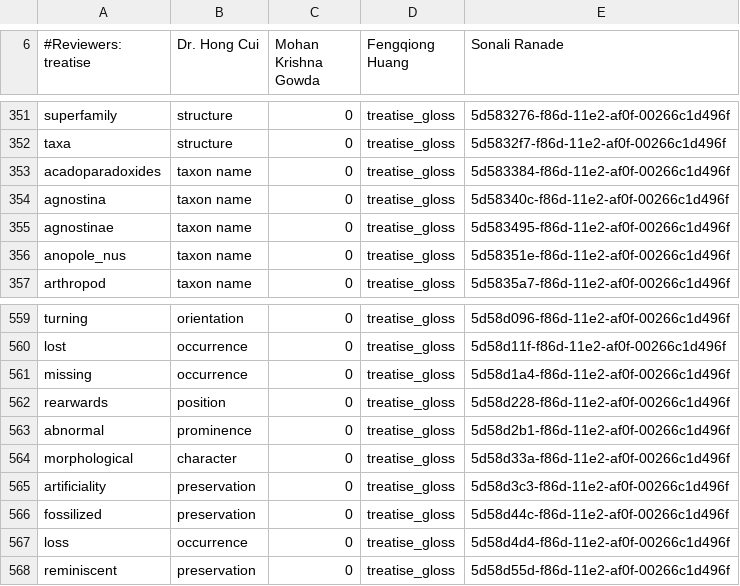
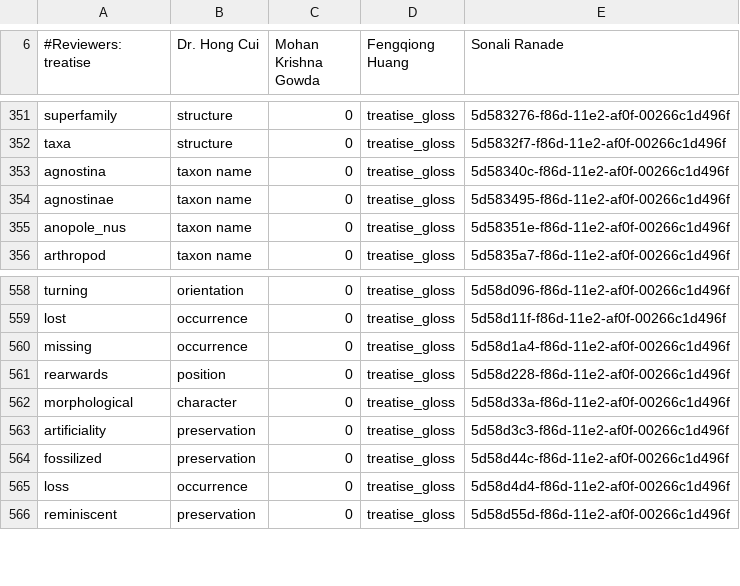
Before and after one commit to diatomsRcool/glossaries, a CSV file: Fossil_glossary_term_category.csv, drawn as a sheet; only a part is shown, gaps mark what is left out.

Commit message:
Regular finalize commit from OTO

```diff
--- a/Fossil_glossary_term_category.csv
+++ b/Fossil_glossary_term_category.csv
@@ -352,3 +352,2 @@
 "taxa","structure","0","treatise_gloss","5d5832f7-f86d-11e2-af0f-00266c1d496f"
-"acadoparadoxides","taxon name","0","treatise_gloss","5d583384-f86d-11e2-af0f-00266c1d496f"
 "agnostina","taxon name","0","treatise_gloss","5d58340c-f86d-11e2-af0f-00266c1d496f"
@@ -562,3 +561,2 @@
 "rearwards","position","0","treatise_gloss","5d58d228-f86d-11e2-af0f-00266c1d496f"
-"abnormal","prominence","0","treatise_gloss","5d58d2b1-f86d-11e2-af0f-00266c1d496f"
 "morphological","character","0","treatise_gloss","5d58d33a-f86d-11e2-af0f-00266c1d496f"
```
